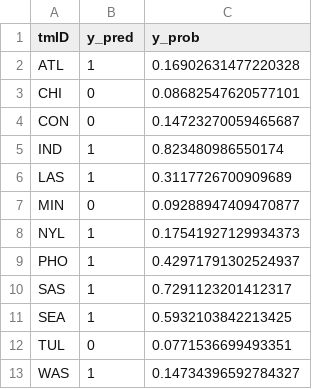
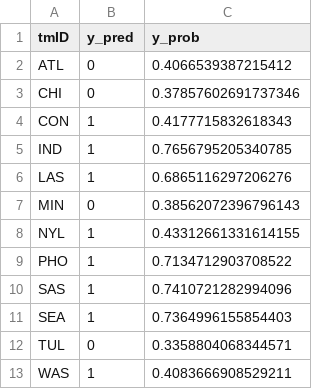
Before and after one commit to Joanaigs/Predict-WNBA-Winners-AC-66, a CSV file: predictions.csv, drawn as a sheet.

```diff
--- a/predictions.csv
+++ b/predictions.csv
@@ -1,13 +1,13 @@
 tmID,y_pred,y_prob
-ATL,1,0.16902631477220328
-CHI,0,0.08682547620577101
-CON,0,0.14723270059465687
-IND,1,0.823480986550174
-LAS,1,0.3117726700909689
-MIN,0,0.09288947409470877
-NYL,1,0.17541927129934373
-PHO,1,0.42971791302524937
-SAS,1,0.7291123201412317
-SEA,1,0.5932103842213425
-TUL,0,0.0771536699493351
-WAS,1,0.14734396592784327
+ATL,0,0.4066539387215412
+CHI,0,0.37857602691737346
+CON,1,0.4177715832618343
+IND,1,0.7656795205340785
+LAS,1,0.6865116297206276
+MIN,0,0.38562072396796143
+NYL,1,0.43312661331614155
+PHO,1,0.7134712903708522
+SAS,1,0.7410721282994096
+SEA,1,0.7364996155854403
+TUL,0,0.3358804068344571
+WAS,1,0.4083666908529211
```
Also changed, not shown: 8 other files.
